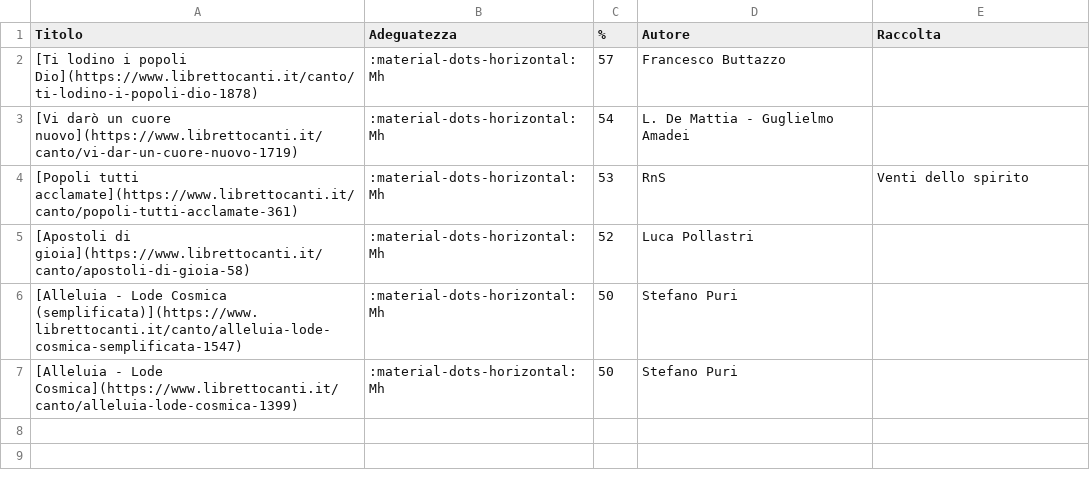
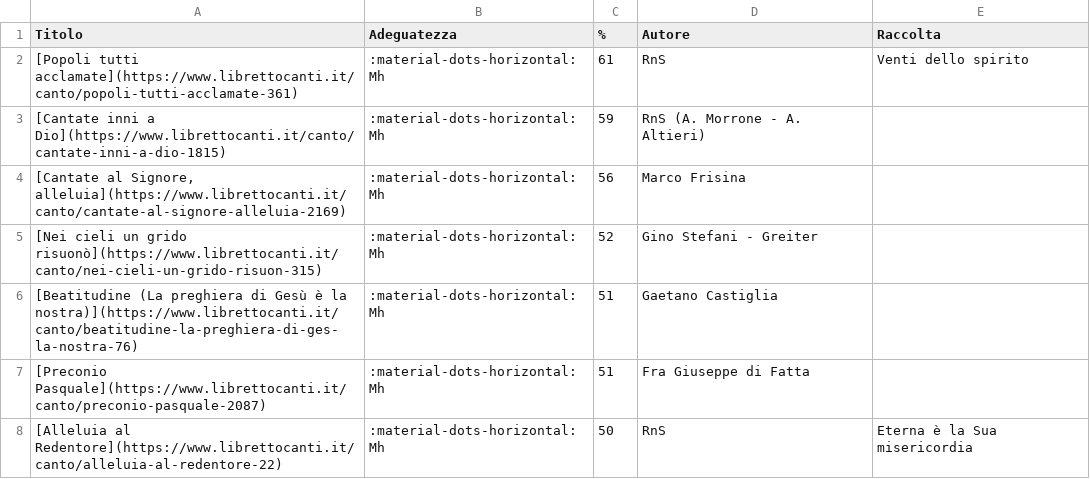
Before and after one commit to dennisangemi/hildegard, a CSV file: data/suggeriti-top20-latest.csv, drawn as a sheet.

```diff
--- a/data/suggeriti-top20-latest.csv
+++ b/data/suggeriti-top20-latest.csv
@@ -1,7 +1,8 @@
 Titolo,Adeguatezza,%,Autore,Raccolta
-[Ti lodino i popoli Dio](https://www.librettocanti.it/canto/ti-lodino-i-popoli-dio-1878),:material-dots-horizontal: Mh,57,Francesco Buttazzo,
-[Vi darò un cuore nuovo](https://www.librettocanti.it/canto/vi-dar-un-cuore-nuovo-1719),:material-dots-horizontal: Mh,54,L. De Mattia - Guglielmo Amadei,
-[Popoli tutti acclamate](https://www.librettocanti.it/canto/popoli-tutti-acclamate-361),:material-dots-horizontal: Mh,53,RnS,Venti dello spirito
-[Apostoli di gioia](https://www.librettocanti.it/canto/apostoli-di-gioia-58),:material-dots-horizontal: Mh,52,Luca Pollastri,
-[Alleluia - Lode Cosmica (semplificata)](https://www.librettocanti.it/canto/alleluia-lode-cosmica-semplificata-1547),:material-dots-horizontal: Mh,50,Stefano Puri,
-[Alleluia - Lode Cosmica](https://www.librettocanti.it/canto/alleluia-lode-cosmica-1399),:material-dots-horizontal: Mh,50,Stefano Puri,
+[Popoli tutti acclamate](https://www.librettocanti.it/canto/popoli-tutti-acclamate-361),:material-dots-horizontal: Mh,61,RnS,Venti dello spirito
+[Cantate inni a Dio](https://www.librettocanti.it/canto/cantate-inni-a-dio-1815),:material-dots-horizontal: Mh,59,RnS (A. Morrone - A. Altieri),
+"[Cantate al Signore, alleluia](https://www.librettocanti.it/canto/cantate-al-signore-alleluia-2169)",:material-dots-horizontal: Mh,56,Marco Frisina,
+[Nei cieli un grido risuonò](https://www.librettocanti.it/canto/nei-cieli-un-grido-risuon-315),:material-dots-horizontal: Mh,52,Gino Stefani - Greiter,
+[Beatitudine (La preghiera di Gesù è la nostra)](https://www.librettocanti.it/canto/beatitudine-la-preghiera-di-ges-la-nostra-76),:material-dots-horizontal: Mh,51,Gaetano Castiglia,
+[Preconio Pasquale](https://www.librettocanti.it/canto/preconio-pasquale-2087),:material-dots-horizontal: Mh,51,Fra Giuseppe di Fatta,
+[Alleluia al Redentore](https://www.librettocanti.it/canto/alleluia-al-redentore-22),:material-dots-horizontal: Mh,50,RnS,Eterna è la Sua misericordia
```
Also changed, not shown: data/suggeriti-comunione-latest.csv, data/suggeriti-congedo-latest.csv, 8 other files.
